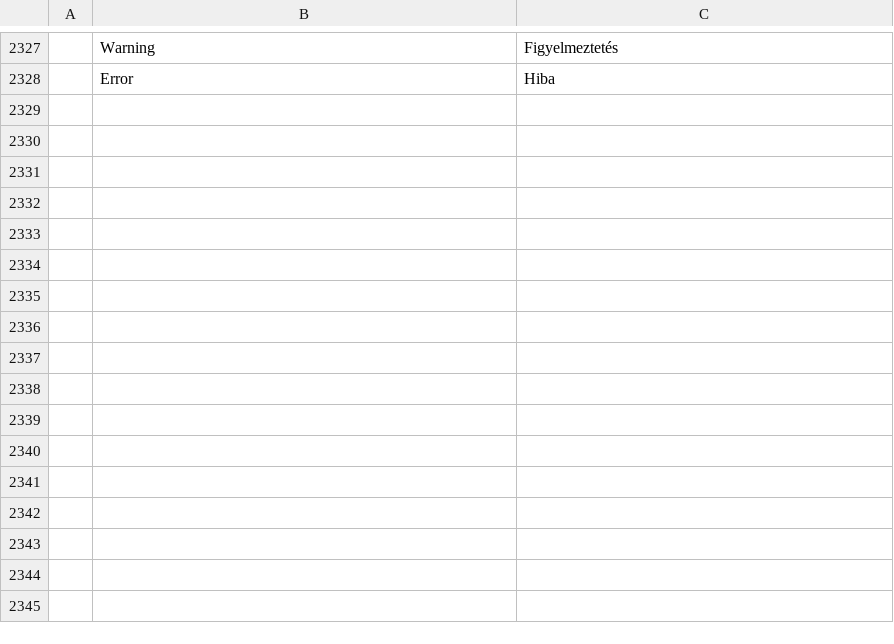
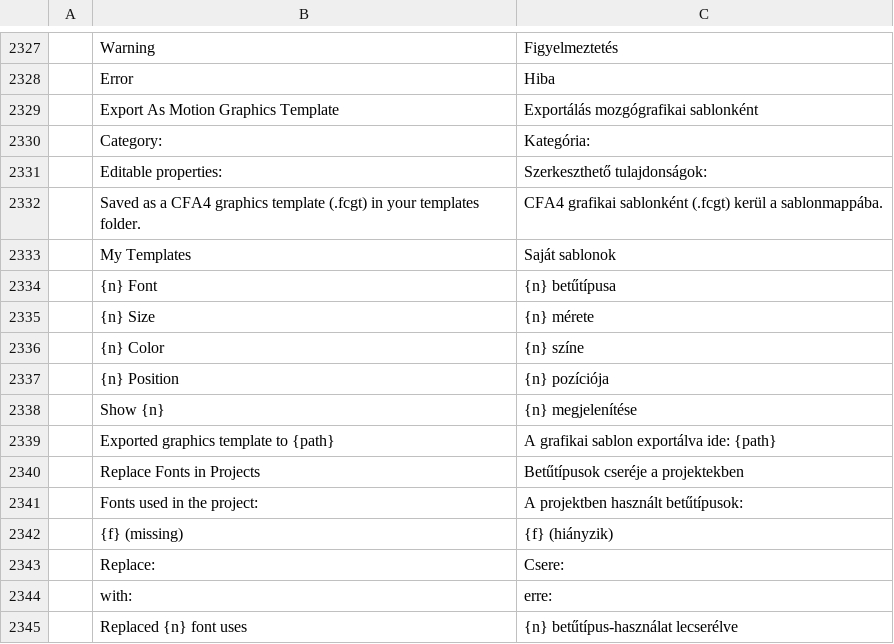
Before and after one commit to ubuntuokos/CinemaFundArchitecture4, a TSV file: python/cfa4_qt/i18n/hu.tsv, drawn as a sheet; only a part is shown, gaps mark what is left out; the diff names each change by its address in the sheet, - before the commit and + after, or states it on an @@ line.

```diff
--- a/python/cfa4_qt/i18n/hu.tsv
+++ b/python/cfa4_qt/i18n/hu.tsv
+row 2329:  | Export As Motion Graphics Template | Exportálás mozgógrafikai sablonként
+row 2330:  | Category: | Kategória:
+row 2331:  | Editable properties: | Szerkeszthető tulajdonságok:
+row 2332:  | Saved as a CFA4 graphics template (.fcgt) in your templates folder. | CFA4 grafikai sablonként (.fcgt) kerül a sablonmappába.
+row 2333:  | My Templates | Saját sablonok
+row 2334:  | {n} Font | {n} betűtípusa
+row 2335:  | {n} Size | {n} mérete
+row 2336:  | {n} Color | {n} színe
+row 2337:  | {n} Position | {n} pozíciója
+row 2338:  | Show {n} | {n} megjelenítése
+row 2339:  | Exported graphics template to {path} | A grafikai sablon exportálva ide: {path}
+row 2340:  | Replace Fonts in Projects | Betűtípusok cseréje a projektekben
+row 2341:  | Fonts used in the project: | A projektben használt betűtípusok:
+row 2342:  | {f} (missing) | {f} (hiányzik)
+row 2343:  | Replace: | Csere:
+row 2344:  | with: | erre:
+row 2345:  | Replaced {n} font uses | {n} betűtípus-használat lecserélve
```
Also changed, not shown: 6 other files.
